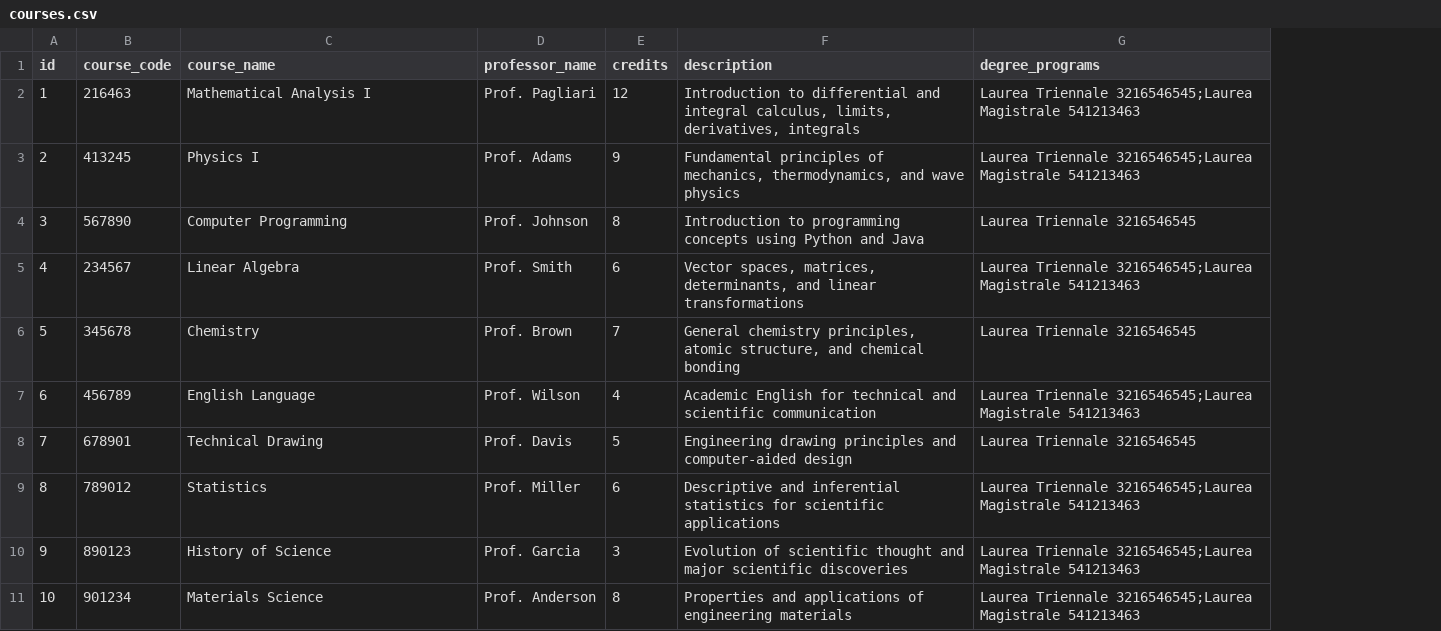
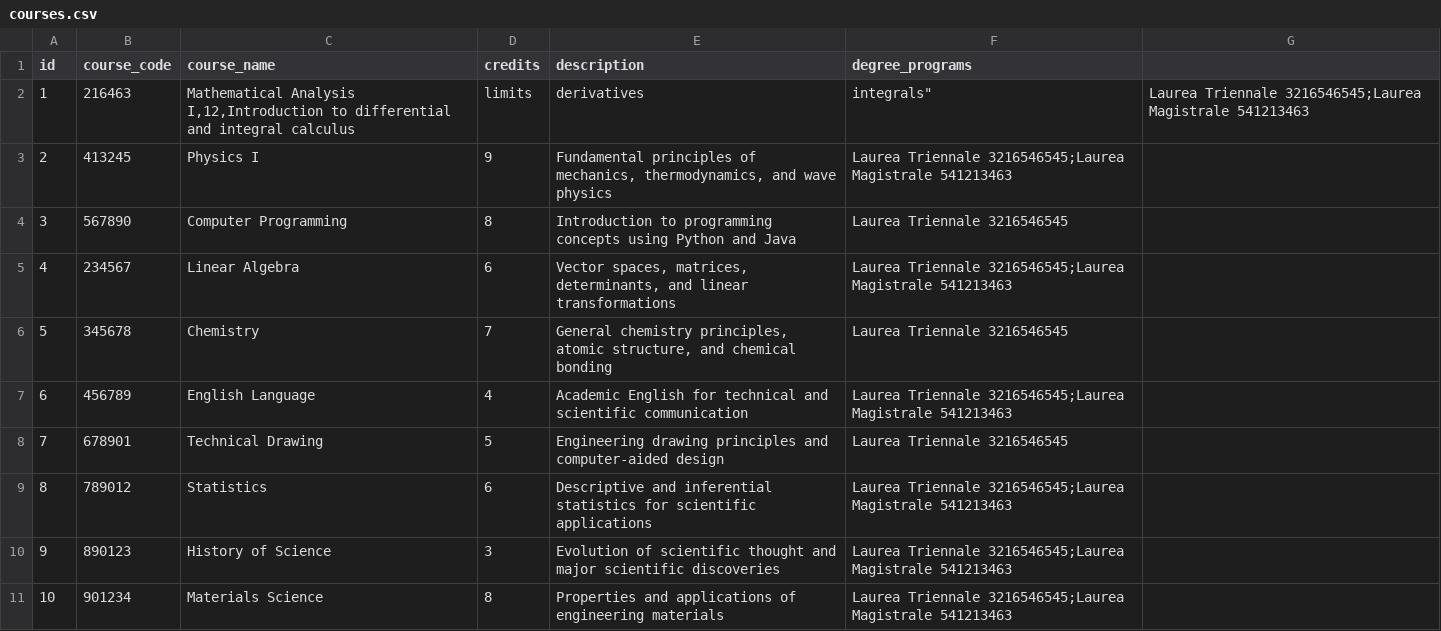
Before and after one commit to eml-eda/exam-planner-gui, a CSV file: public/data/courses.csv, drawn as a sheet; removed rows and columns are numbered as before the commit, all else as after; the diff names each change by its address in the sheet, - before the commit and + after, or states it on an @@ line.

```diff
--- a/public/data/courses.csv
+++ b/public/data/courses.csv
-column D (professor_name), rows 2-11: Prof. Pagliari | Prof. Adams | Prof. Johnson | Prof. Smith | Prof. Brown | Prof. Wilson | Prof. Davis | Prof. Miller | Prof. Garcia | Prof. Anderson
+column G, row 2: Laurea Triennale 3216546545;Laurea Magistrale 541213463
-C2 (course_name): Mathematical Analysis I
+C2 (course_name): Mathematical Analysis I,12,Introduction to differential and integral calculus
-D2 (credits): 12
+D2 (credits): limits
-E2 (description): Introduction to differential and integral calculus, limits, derivatives, integrals
+E2 (description): derivatives
-F2 (degree_programs): Laurea Triennale 3216546545;Laurea Magistrale 541213463
+F2 (degree_programs): integrals"
```
Also changed, not shown: 4 other files.
